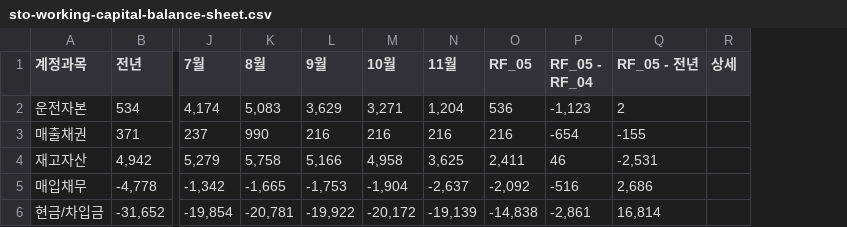
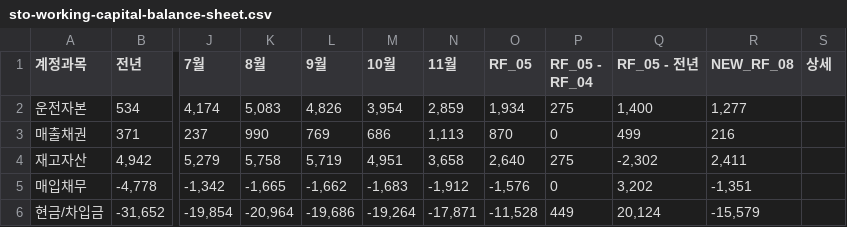
Before and after one commit to kyeongsoo88/New_stodashboard, a CSV file: frontend/public/data/sto-working-capital-balance-sheet.csv, drawn as a sheet; only a part is shown, gaps mark what is left out; the diff covers the shown part only; the diff names each change by its address in the sheet, - before the commit and + after, or states it on an @@ line.

```diff
--- a/frontend/public/data/sto-working-capital-balance-sheet.csv
+++ b/frontend/public/data/sto-working-capital-balance-sheet.csv
+column R (NEW_RF_08), rows 2-6: 1,277 | 216 | 2,411 | -1,351 | -15,579
-L2 (9월): 3,629
+L2 (9월): 4,826
-M2 (10월): 3,271
+M2 (10월): 3,954
-N2 (11월): 1,204
+N2 (11월): 2,859
-O2 (RF_05): 536
+O2 (RF_05): 1,934
-P2 (RF_05 - RF_04): -1,123
+P2 (RF_05 - RF_04): 275
-Q2 (RF_05 - 전년): 2
+Q2 (RF_05 - 전년): 1,400
-L3 (9월): 216
+L3 (9월): 769
-M3 (10월): 216
+M3 (10월): 686
-N3 (11월): 216
+N3 (11월): 1,113
-O3 (RF_05): 216
+O3 (RF_05): 870
-P3 (RF_05 - RF_04): -654
+P3 (RF_05 - RF_04): 0
-Q3 (RF_05 - 전년): -155
+Q3 (RF_05 - 전년): 499
-L4 (9월): 5,166
+L4 (9월): 5,719
-M4 (10월): 4,958
+M4 (10월): 4,951
-N4 (11월): 3,625
+N4 (11월): 3,658
-O4 (RF_05): 2,411
+O4 (RF_05): 2,640
-P4 (RF_05 - RF_04): 46
+P4 (RF_05 - RF_04): 275
-Q4 (RF_05 - 전년): -2,531
+Q4 (RF_05 - 전년): -2,302
-L5 (9월): -1,753
+L5 (9월): -1,662
-M5 (10월): -1,904
+M5 (10월): -1,683
-N5 (11월): -2,637
+N5 (11월): -1,912
-O5 (RF_05): -2,092
+O5 (RF_05): -1,576
-P5 (RF_05 - RF_04): -516
+P5 (RF_05 - RF_04): 0
-Q5 (RF_05 - 전년): 2,686
+Q5 (RF_05 - 전년): 3,202
-K6 (8월): -20,781
+K6 (8월): -20,964
-L6 (9월): -19,922
+L6 (9월): -19,686
-M6 (10월): -20,172
+M6 (10월): -19,264
-N6 (11월): -19,139
+N6 (11월): -17,871
-O6 (RF_05): -14,838
+O6 (RF_05): -11,528
-P6 (RF_05 - RF_04): -2,861
+P6 (RF_05 - RF_04): 449
-Q6 (RF_05 - 전년): 16,814
+Q6 (RF_05 - 전년): 20,124
```
Also changed, not shown: 70 edited cells elsewhere in this file, frontend/public/data/sto-balance-sheet-2026-v2.csv.
